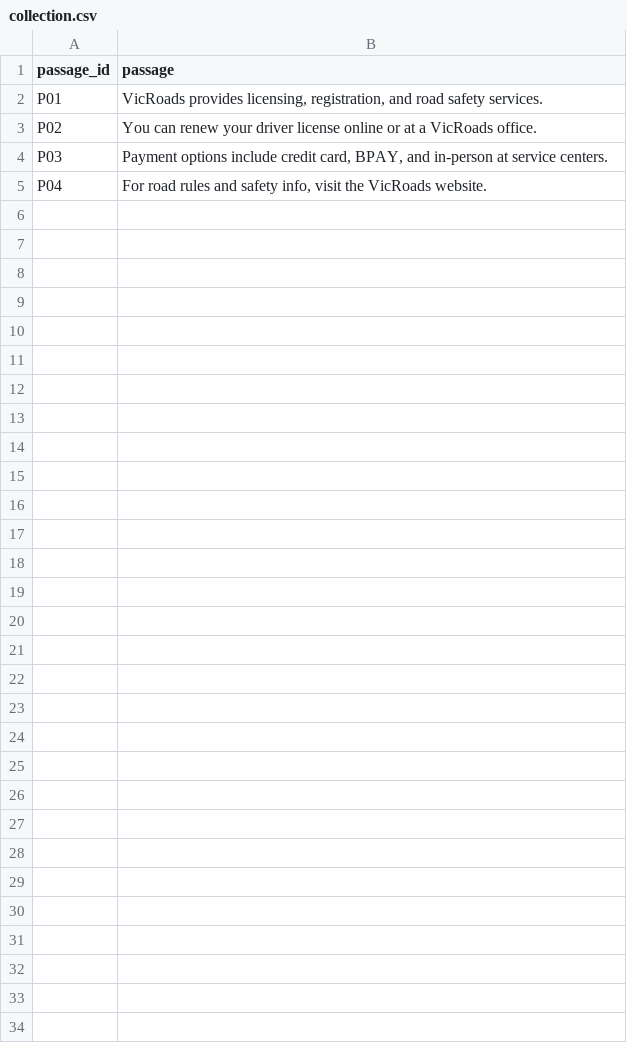
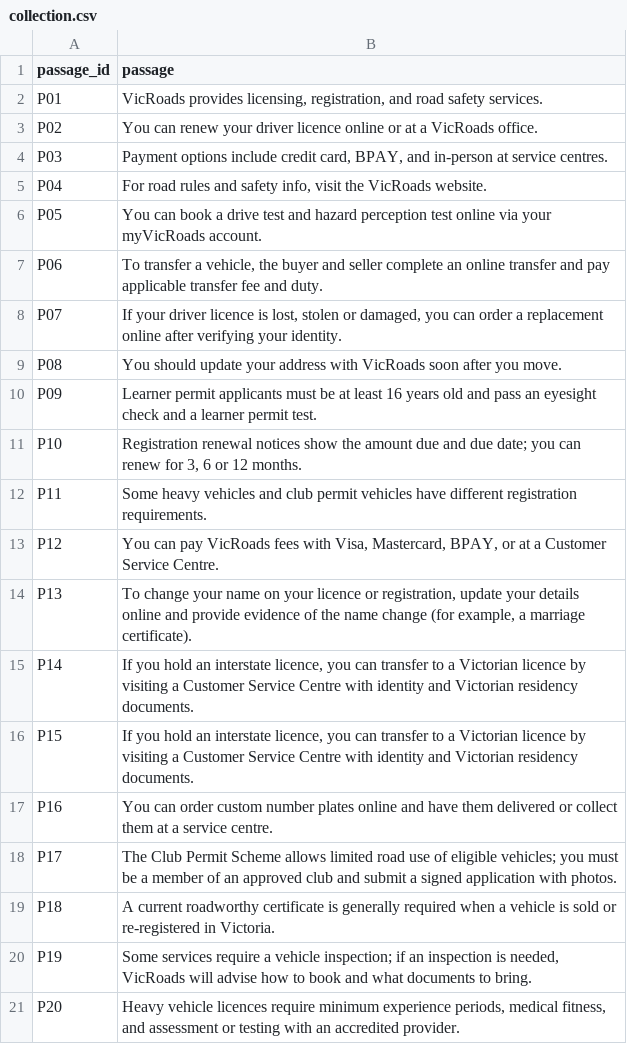
Before and after one commit to nanthanajith/pulse-rag-vicroads, a CSV file: data/collection.csv, drawn as a sheet; only a part is shown; the diff covers the shown part only.

```diff
--- a/data/collection.csv
+++ b/data/collection.csv
@@ -3,2 +3,2 @@
-"P02","You can renew your driver license online or at a VicRoads office."
-"P03","Payment options include credit card, BPAY, and in-person at service centers."
+P02,You can renew your driver licence online or at a VicRoads office.
+P03,"Payment options include credit card, BPAY, and in-person at service centres."
@@ -5,0 +6,16 @@
+P05,You can book a drive test and hazard perception test online via your myVicRoads account.
+P06,"To transfer a vehicle, the buyer and seller complete an online transfer and pay applicable transfer fee and duty."
+P07,"If your driver licence is lost, stolen or damaged, you can order a replacement online after verifying your identity."
+P08,You should update your address with VicRoads soon after you move.
+P09,Learner permit applicants must be at least 16 years old and pass an eyesight check and a learner permit test.
+P10,"Registration renewal notices show the amount due and due date; you can renew for 3, 6 or 12 months."
+P11,Some heavy vehicles and club permit vehicles have different registration requirements.
+P12,"You can pay VicRoads fees with Visa, Mastercard, BPAY, or at a Customer Service Centre."
+P13,"To change your name on your licence or registration, update your details online and provide evidence of the name change (for example, a marriage certificate)."
+P14,"If you hold an interstate licence, you can transfer to a Victorian licence by visiting a Customer Service Centre with identity and Victorian residency documents."
+P15,"If you hold an interstate licence, you can transfer to a Victorian licence by visiting a Customer Service Centre with identity and Victorian residency documents."
+P16,You can order custom number plates online and have them delivered or collect them at a service centre.
+P17,The Club Permit Scheme allows limited road use of eligible vehicles; you must be a member of an approved club and submit a signed application with photos.
+P18,A current roadworthy certificate is generally required when a vehicle is sold or re-registered in Victoria.
+P19,"Some services require a vehicle inspection; if an inspection is needed, VicRoads will advise how to book and what documents to bring."
+P20,"Heavy vehicle licences require minimum experience periods, medical fitness, and assessment or testing with an accredited provider."
```
Also changed, not shown: 25 added rows elsewhere in this file, 4 other files.
